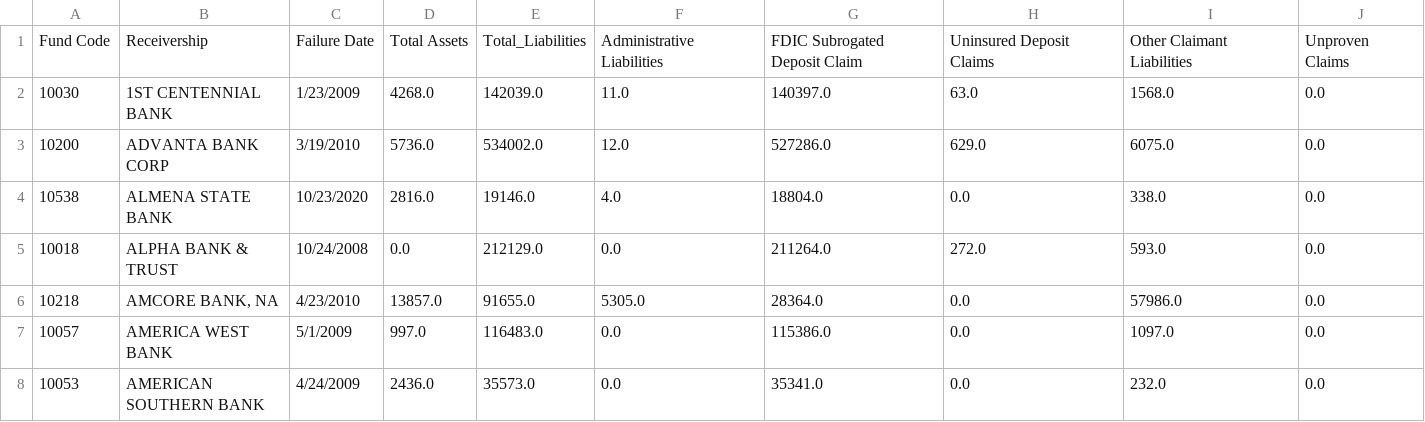
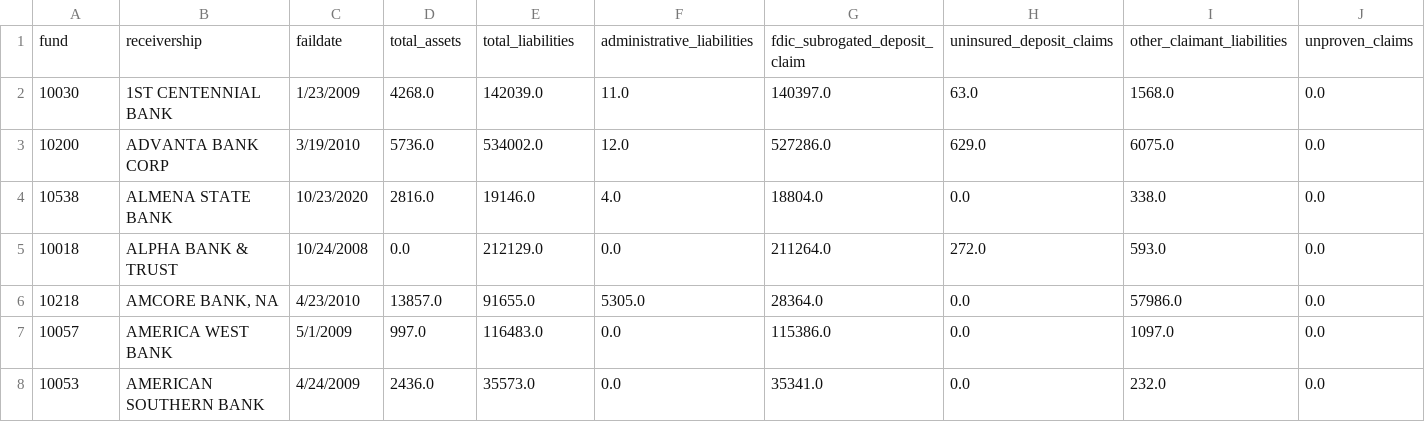
Before and after one commit to geyo/FDIC-Failed-Banks-Analysis, a CSV file: source_data/balance_sheets_for_database.csv, drawn as a sheet; only a part is shown; removed rows and columns are numbered as before the commit, all else as after; rows hold the shown columns only; the diff names each change by its address in the sheet, - before the commit and + after, or states it on an @@ line.

Commit message:
created rename_tables.ipynb

```diff
--- a/source_data/balance_sheets_for_database.csv
+++ b/source_data/balance_sheets_for_database.csv
-row 1: Fund Code | Receivership | Failure Date | Total Assets | Total_Liabilities | Administrative Liabilities | FDIC Subrogated Deposit Claim | Uninsured Deposit Claims | Other Claimant Liabilities | Unproven Claims
+row 1: fund | receivership | faildate | total_assets | total_liabilities | administrative_liabilities | fdic_subrogated_deposit_claim | uninsured_deposit_claims | other_claimant_liabilities | unproven_claims
```
Also changed, not shown: source_data/banklist.csv, source_data/updated_banks_with_coordinates_qbfasset.csv, 3 other files.
